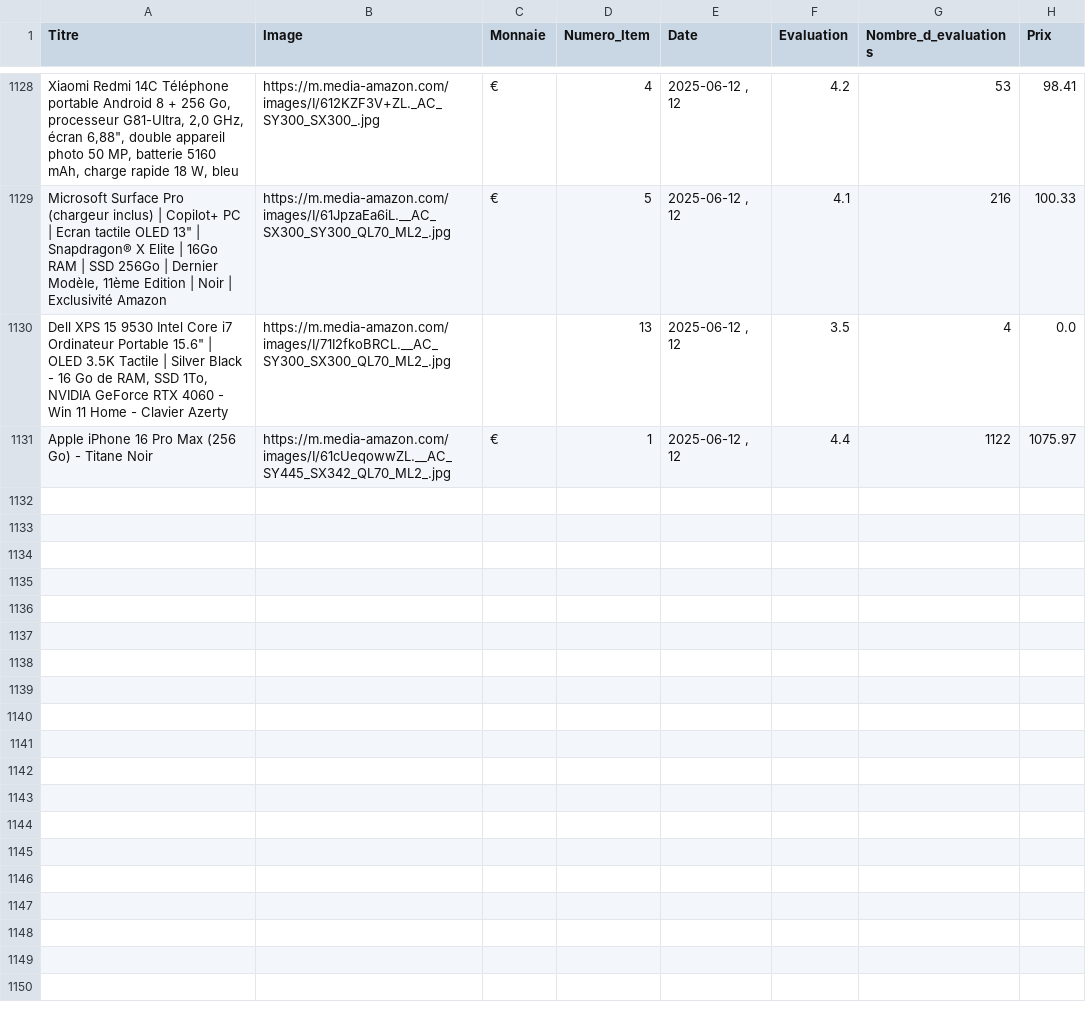
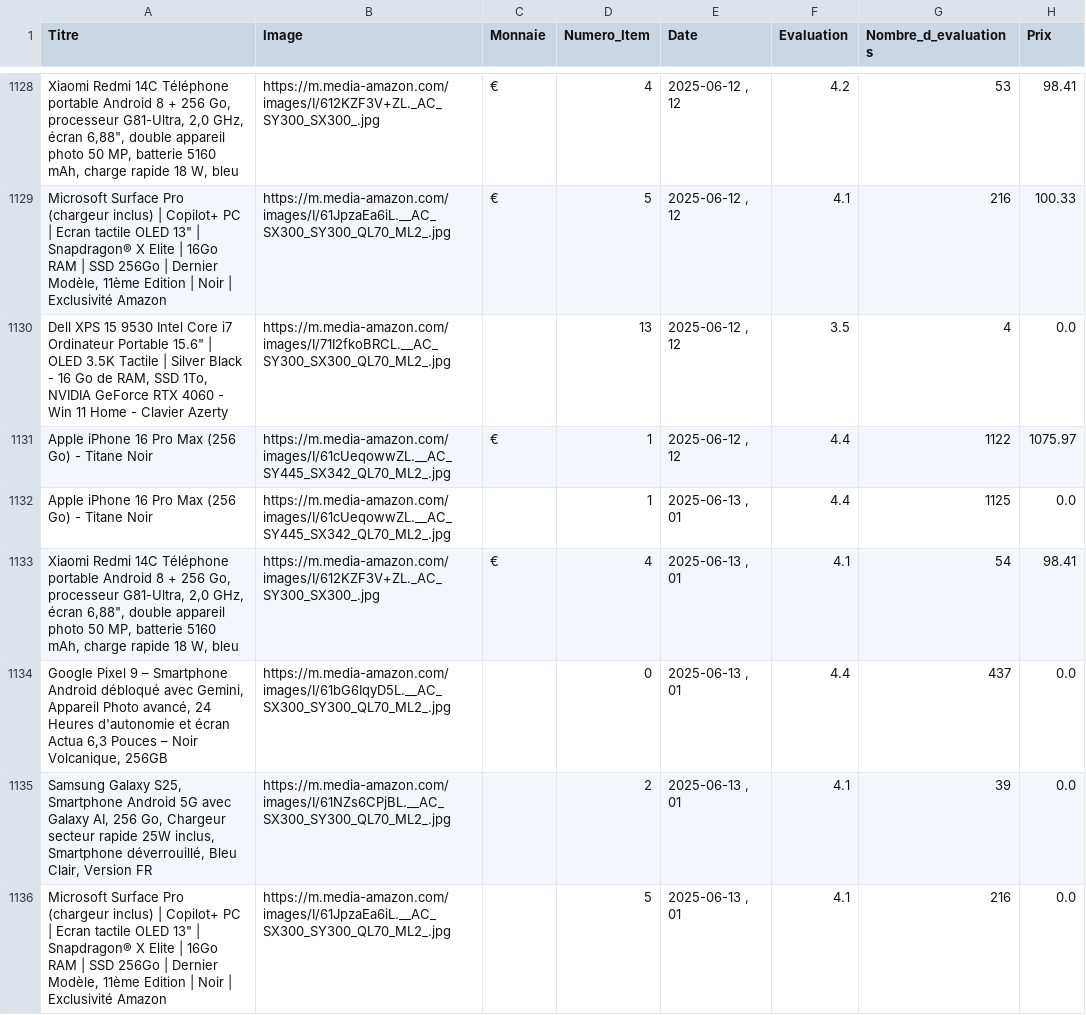
Before and after one commit to User510991/WebscrapAmazon_project, a CSV file: amazon_products.csv, drawn as a sheet; only a part is shown, gaps mark what is left out; the diff names each change by its address in the sheet, - before the commit and + after, or states it on an @@ line.

```diff
--- a/amazon_products.csv
+++ b/amazon_products.csv
+row 1132: Apple iPhone 16 Pro Max (256 Go) - Titane Noir | https://m.media-amazon.com/images/I/61cUeqowwZL.__AC_SY445_SX342_QL70_ML2_.jpg |  | 1 | 2025-06-13 , 01 | 4.4 | 1125 | 0.0
+row 1133: Xiaomi Redmi 14C Téléphone portable Android 8 + 256 Go, processeur G81-Ultra, 2,0 GHz, écran 6,88", double appareil photo 50 MP, batterie 5160 mAh, charge rapide 18 W, bleu | https://m.media-amazon.com/images/I/612KZF3V+ZL._AC_SY300_SX300_.jpg | € | 4 | 2025-06-13 , 01 | 4.1 | 54 | 98.41
+row 1134: Google Pixel 9 – Smartphone Android débloqué avec Gemini, Appareil Photo avancé, 24 Heures d'autonomie et écran Actua 6,3 Pouces – Noir Volcanique, 256GB | https://m.media-amazon.com/images/I/61bG6IqyD5L.__AC_SX300_SY300_QL70_ML2_.jpg |  | 0 | 2025-06-13 , 01 | 4.4 | 437 | 0.0
+row 1135: Samsung Galaxy S25, Smartphone Android 5G avec Galaxy AI, 256 Go, Chargeur secteur rapide 25W inclus, Smartphone déverrouillé, Bleu Clair, Version FR | https://m.media-amazon.com/images/I/61NZs6CPjBL.__AC_SX300_SY300_QL70_ML2_.jpg |  | 2 | 2025-06-13 , 01 | 4.1 | 39 | 0.0
+row 1136: Microsoft Surface Pro (chargeur inclus) | Copilot+ PC | Ecran tactile OLED 13" | Snapdragon® X Elite | 16Go RAM | SSD 256Go | Dernier Modèle, 11ème Edition | Noir | Exclusivité Amazon | https://m.media-amazon.com/images/I/61JpzaEa6iL.__AC_SX300_SY300_QL70_ML2_.jpg |  | 5 | 2025-06-13 , 01 | 4.1 | 216 | 0.0
```
